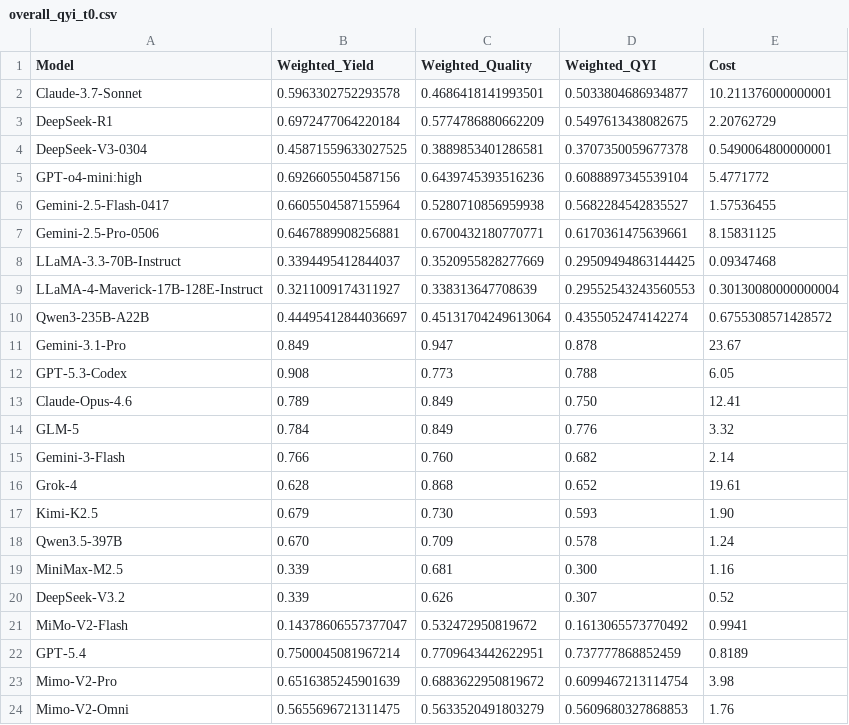
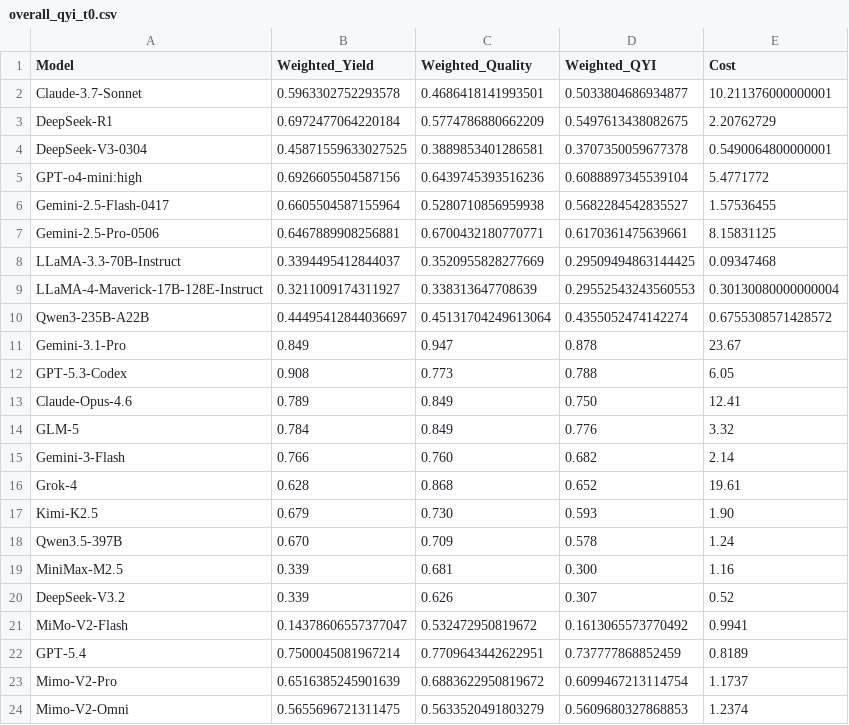
Before and after one commit to ck0123/heurigym, a CSV file: results/overall_qyi_t0.csv, drawn as a sheet.

Commit message:
Revert "Fix Mimo-V2-Pro and Mimo-V2-Omni API costs to match OpenRouter portal"
This reverts commit 34a82fef9730e2f90746c36fd6de8a490977d1d5.

```diff
--- a/results/overall_qyi_t0.csv
+++ b/results/overall_qyi_t0.csv
@@ -22,3 +22,3 @@ MiMo-V2-Flash,0.14378606557377047,0.532472950819672,0.1613065573770492,0.9941
 GPT-5.4,0.7500045081967214,0.7709643442622951,0.737777868852459,0.8189
-Mimo-V2-Pro,0.6516385245901639,0.6883622950819672,0.6099467213114754,3.98
-Mimo-V2-Omni,0.5655696721311475,0.5633520491803279,0.5609680327868853,1.76
+Mimo-V2-Pro,0.6516385245901639,0.6883622950819672,0.6099467213114754,1.1737
+Mimo-V2-Omni,0.5655696721311475,0.5633520491803279,0.5609680327868853,1.2374
```
